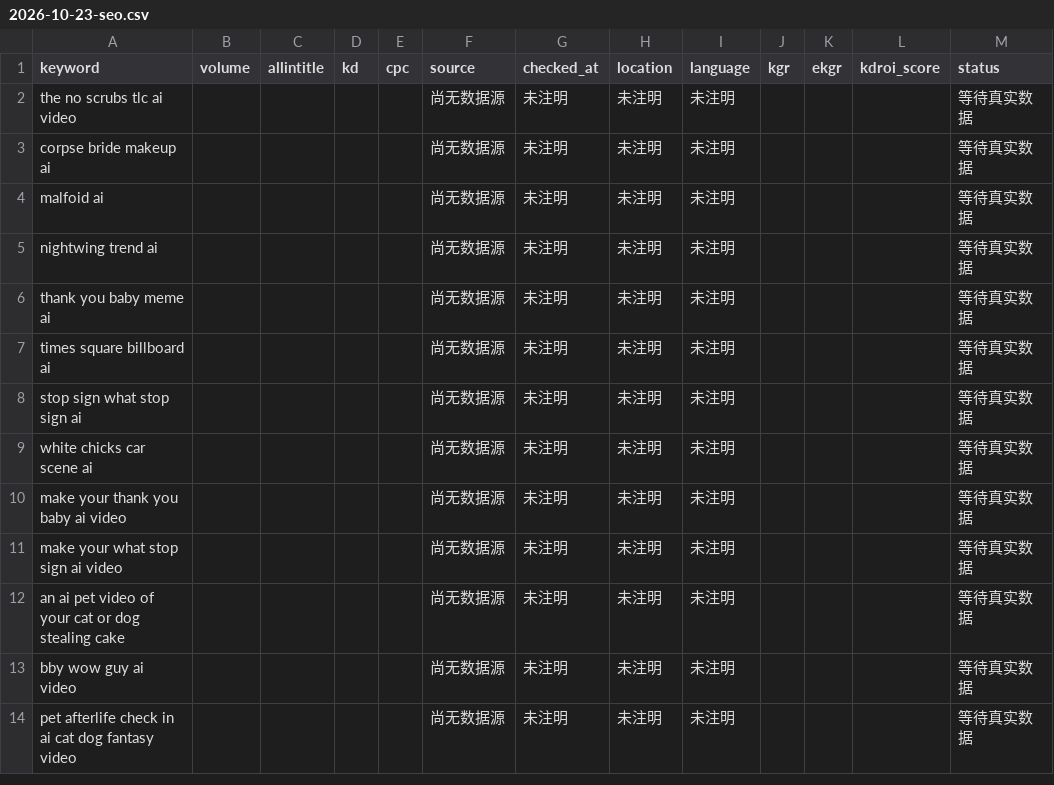
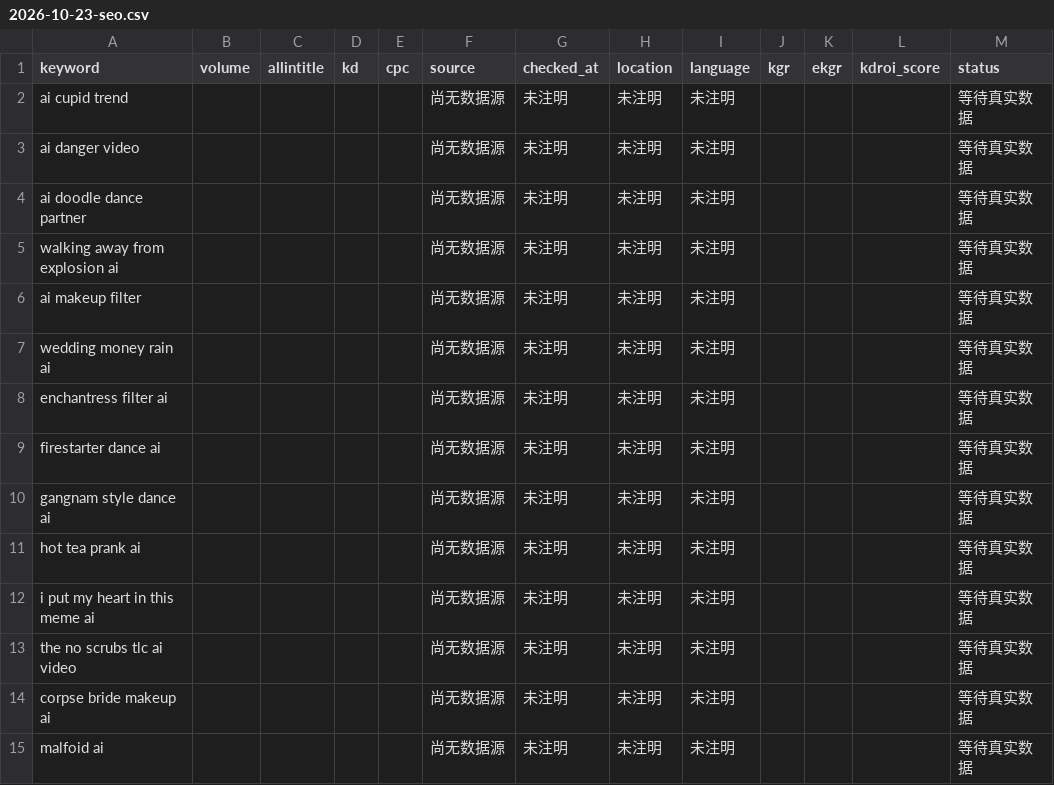
Before and after one commit to yestar2023-alt/trendradar, a CSV file: ai-video-radar/reports/2026-10-23-seo.csv, drawn as a sheet; only a part is shown; the shorter side is filled out with more unchanged rows; the diff covers the shown part only.

```diff
--- a/ai-video-radar/reports/2026-10-23-seo.csv
+++ b/ai-video-radar/reports/2026-10-23-seo.csv
@@ -1,2 +1,13 @@
 keyword,volume,allintitle,kd,cpc,source,checked_at,location,language,kgr,ekgr,kdroi_score,status
+ai cupid trend,,,,,尚无数据源,未注明,未注明,未注明,,,,等待真实数据
+ai danger video,,,,,尚无数据源,未注明,未注明,未注明,,,,等待真实数据
+ai doodle dance partner,,,,,尚无数据源,未注明,未注明,未注明,,,,等待真实数据
+walking away from explosion ai,,,,,尚无数据源,未注明,未注明,未注明,,,,等待真实数据
+ai makeup filter,,,,,尚无数据源,未注明,未注明,未注明,,,,等待真实数据
+wedding money rain ai,,,,,尚无数据源,未注明,未注明,未注明,,,,等待真实数据
+enchantress filter ai,,,,,尚无数据源,未注明,未注明,未注明,,,,等待真实数据
+firestarter dance ai,,,,,尚无数据源,未注明,未注明,未注明,,,,等待真实数据
+gangnam style dance ai,,,,,尚无数据源,未注明,未注明,未注明,,,,等待真实数据
+hot tea prank ai,,,,,尚无数据源,未注明,未注明,未注明,,,,等待真实数据
+i put my heart in this meme ai,,,,,尚无数据源,未注明,未注明,未注明,,,,等待真实数据
 the no scrubs tlc ai video,,,,,尚无数据源,未注明,未注明,未注明,,,,等待真实数据
```
Also changed, not shown: 11 added rows and 4 edited cells elsewhere in this file, ai-video-radar/reports/seo-latest.csv, 2 other files.
